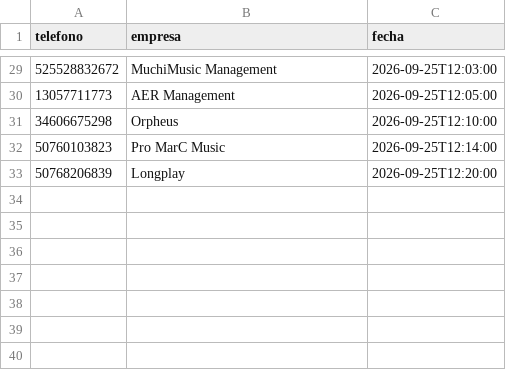
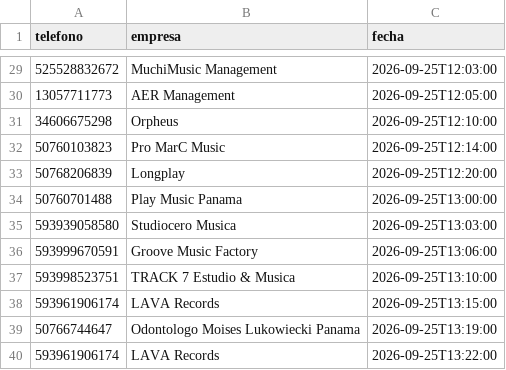
Before and after one commit to joseg09dg-888/IMSYSTEM, a CSV file: data/whatsapp_enviados.csv, drawn as a sheet; only a part is shown, gaps mark what is left out.

```diff
--- a/data/whatsapp_enviados.csv
+++ b/data/whatsapp_enviados.csv
@@ -33 +33,8 @@ telefono,empresa,fecha
 50768206839,Longplay,2026-09-25T12:20:00
+50760701488,Play Music Panama,2026-09-25T13:00:00
+593939058580,Studiocero Musica,2026-09-25T13:03:00
+593999670591,Groove Music Factory,2026-09-25T13:06:00
+593998523751,TRACK 7 Estudio & Musica,2026-09-25T13:10:00
+593961906174,LAVA Records,2026-09-25T13:15:00
+50766744647,Odontologo Moises Lukowiecki Panama,2026-09-25T13:19:00
+593961906174,LAVA Records,2026-09-25T13:22:00
```
Also changed, not shown: 1 other file.
